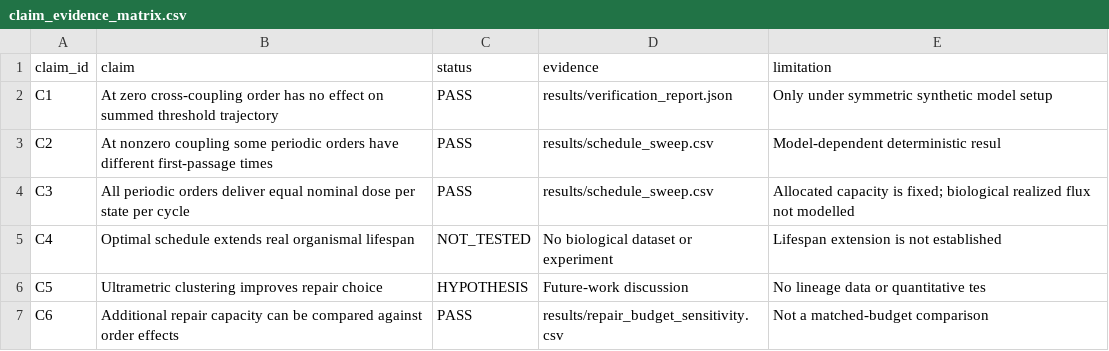
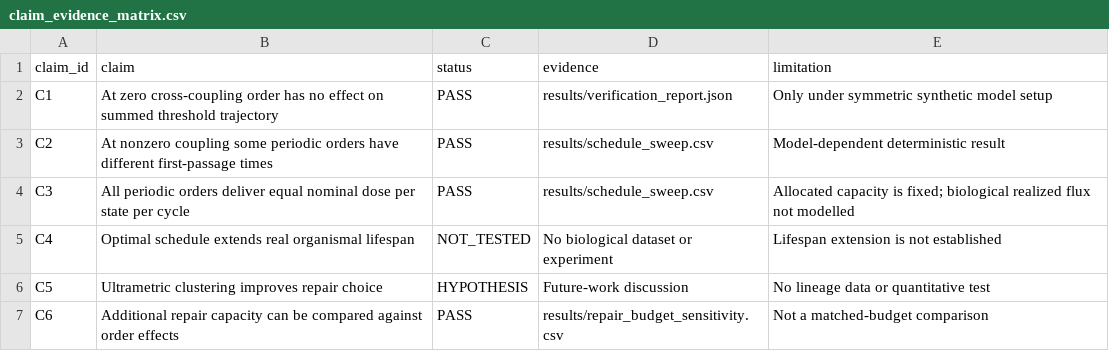
Before and after one commit to Devanik21/The-Invention-Archive, a CSV file: Theoretical Research/Aging_as_a_Decoding_Threshold_Repair_Scheduling_Under_Fixed_Maintenance_Throughput/results/claim_evidence_matrix.csv, drawn as a sheet.

```diff
--- a/Theoretical Research/Aging_as_a_Decoding_Threshold_Repair_Scheduling_Under_Fixed_Maintenance_Throughput/results/claim_evidence_matrix.csv
+++ b/Theoretical Research/Aging_as_a_Decoding_Threshold_Repair_Scheduling_Under_Fixed_Maintenance_Throughput/results/claim_evidence_matrix.csv
@@ -2,6 +2,6 @@ claim_id,claim,status,evidence,limitation
 C1,At zero cross-coupling order has no effect on summed threshold trajectory,PASS,results/verification_report.json,Only under symmetric synthetic model setup
-C2,At nonzero coupling some periodic orders have different first-passage times,PASS,results/schedule_sweep.csv,Model-dependent deterministic resul
+C2,At nonzero coupling some periodic orders have different first-passage times,PASS,results/schedule_sweep.csv,Model-dependent deterministic result
 C3,All periodic orders deliver equal nominal dose per state per cycle,PASS,results/schedule_sweep.csv,Allocated capacity is fixed; biological realized flux not modelled
 C4,Optimal schedule extends real organismal lifespan,NOT_TESTED,No biological dataset or experiment,Lifespan extension is not established
-C5,Ultrametric clustering improves repair choice,HYPOTHESIS,Future-work discussion,No lineage data or quantitative tes
+C5,Ultrametric clustering improves repair choice,HYPOTHESIS,Future-work discussion,No lineage data or quantitative test
 C6,Additional repair capacity can be compared against order effects,PASS,results/repair_budget_sensitivity.csv,Not a matched-budget comparison
```
Also changed, not shown: Theoretical Research/Aging_as_a_Decoding_Threshold_Repair_Scheduling_Under_Fixed_Maintenance_Throughput/results/coupling_summary.csv, Theoretical Research/Aging_as_a_Decoding_Threshold_Repair_Scheduling_Under_Fixed_Maintenance_Throughput/results/trajectory_sample.csv, 32 other files.
